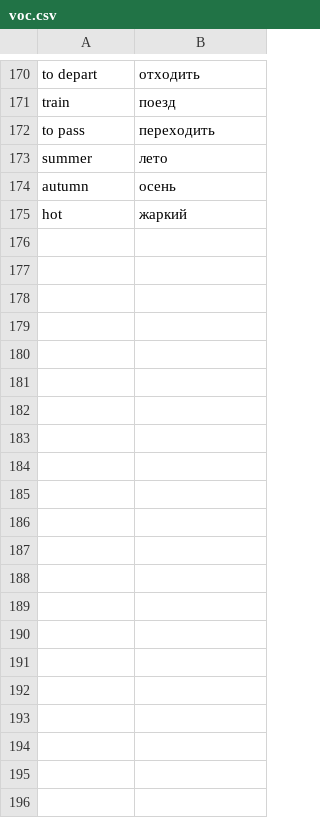
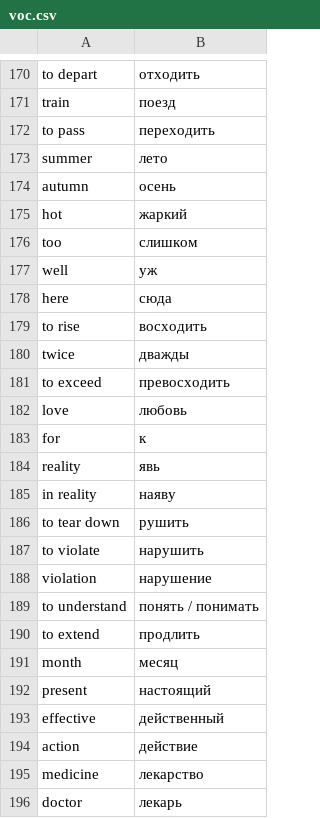
Before and after one commit to IsaacVerm/isaacverm.github.io, a CSV file: notebook-phrases/voc.csv, drawn as a sheet; only a part is shown, gaps mark what is left out.

```diff
--- a/notebook-phrases/voc.csv
+++ b/notebook-phrases/voc.csv
@@ -175 +175,22 @@ autumn,осень
 hot,жаркий
+too,слишком
+well,уж
+here,сюда
+to rise,восходить
+twice,дважды
+to exceed,превосходить
+love,любовь
+for,к
+reality,явь
+in reality,наяву
+to tear down,рушить
+to violate,нарушить
+violation,нарушение
+to understand,понять / понимать
+to extend,продлить
+month,месяц
+present,настоящий
+effective,действенный
+action,действие
+medicine,лекарство
+doctor,лекарь
```
Also changed, not shown: 1 other file.
